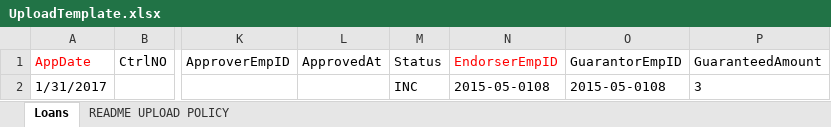
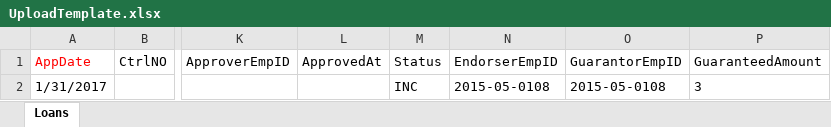
Before and after one commit to erp-webdev/plp, an Excel workbook: public/UploadTemplate.xlsx, sheet Loans, drawn as a sheet; only a part is shown, gaps mark what is left out; values as stored, in another font and other column widths than the file's, no borders; the diff names each change by its address in the sheet, - before the commit and + after, or states it on an @@ line.

Commit message:
Removed Endorser as Required Field on Upload

```diff
--- a/public/UploadTemplate.xlsx (sheet Loans)
+++ b/public/UploadTemplate.xlsx (sheet Loans)
-sheet tab: README UPLOAD POLICY
-N1 text colour: #FF0000
+N1 text colour: black
```
Also changed, not shown: 1 other file.
